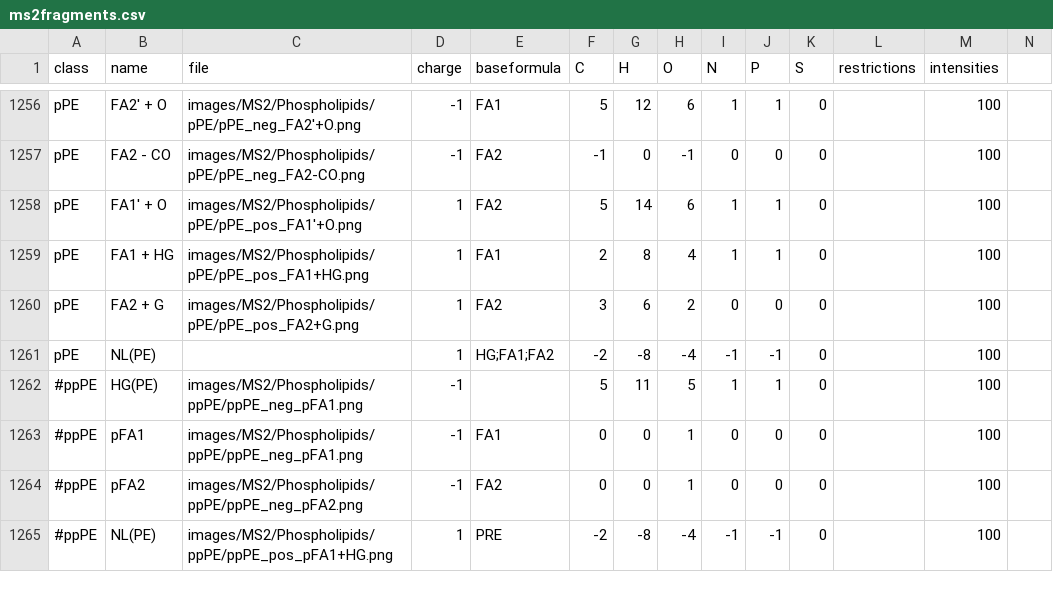
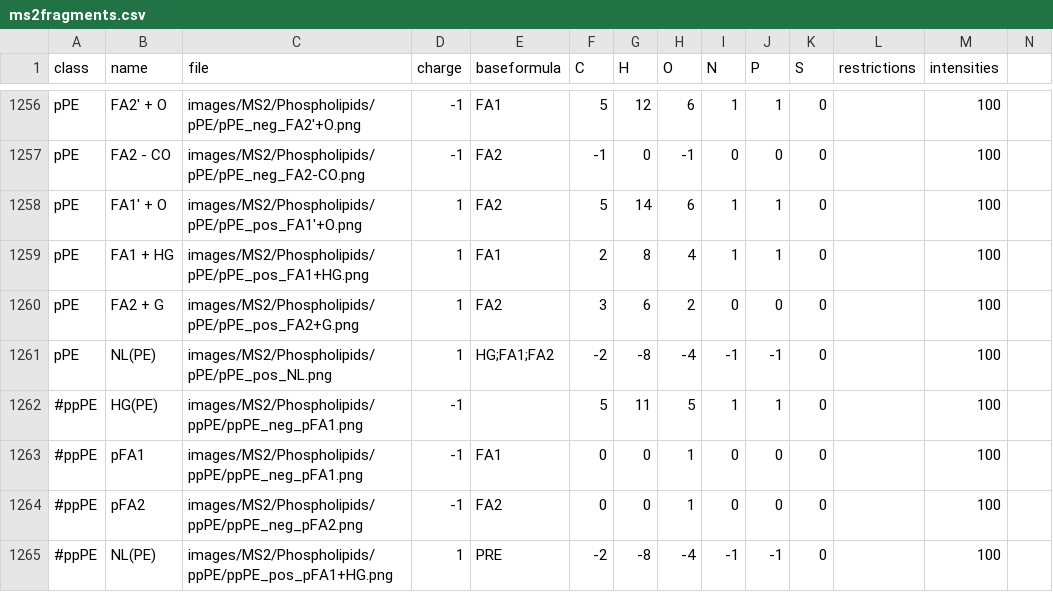
Before and after one commit to lifs-tools/lipidcreator, a CSV file: LipidCreator/data/ms2fragments.csv, drawn as a sheet; only a part is shown, gaps mark what is left out.

Commit message:
added NL(PE) fragment image for pPE

```diff
--- a/LipidCreator/data/ms2fragments.csv
+++ b/LipidCreator/data/ms2fragments.csv
@@ -1260,3 +1260,3 @@ pPE,FA1 + HG,images/MS2/Phospholipids/pPE/pPE_pos_FA1+HG.png,1,FA1,2,8,4,1,1,0,,
 pPE,FA2 + G,images/MS2/Phospholipids/pPE/pPE_pos_FA2+G.png,1,FA2,3,6,2,0,0,0,,100,
-pPE,NL(PE),,1,HG;FA1;FA2,-2,-8,-4,-1,-1,0,,100,
+pPE,NL(PE),images/MS2/Phospholipids/pPE/pPE_pos_NL.png,1,HG;FA1;FA2,-2,-8,-4,-1,-1,0,,100,
 #ppPE,HG(PE),images/MS2/Phospholipids/ppPE/ppPE_neg_pFA1.png,-1,,5,11,5,1,1,0,,100,
```
Also changed, not shown: 1 other file.
